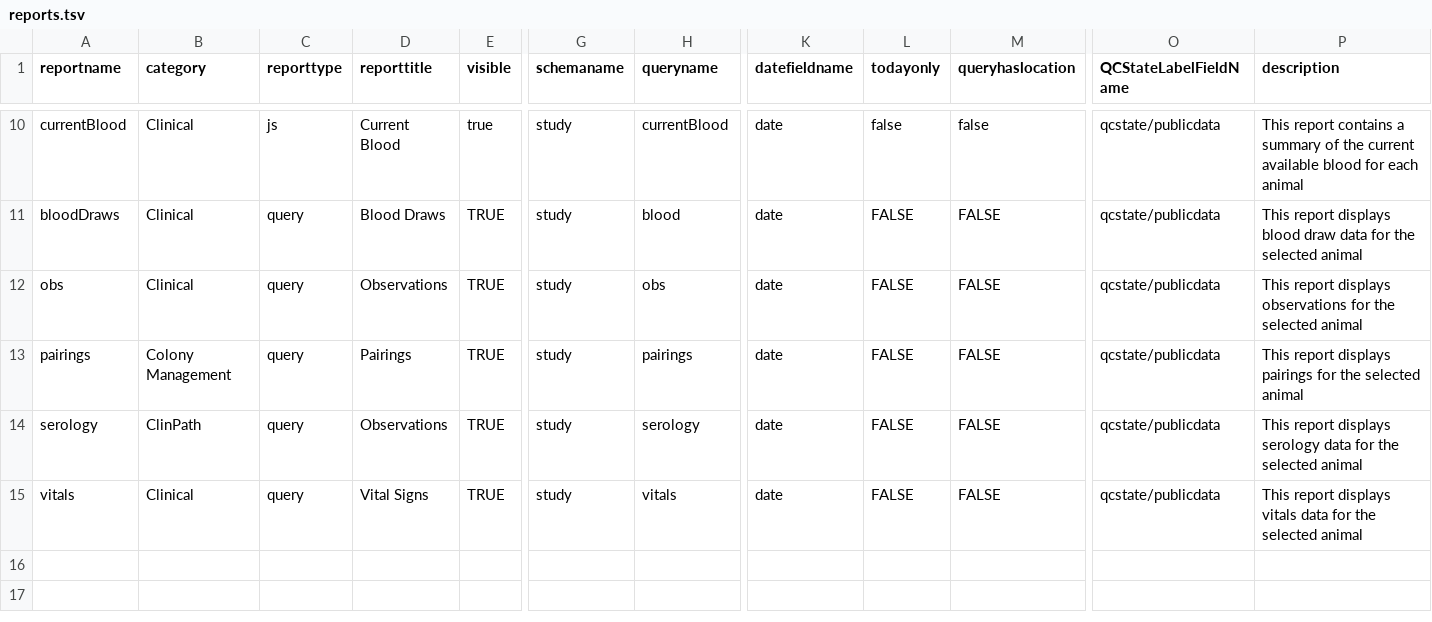
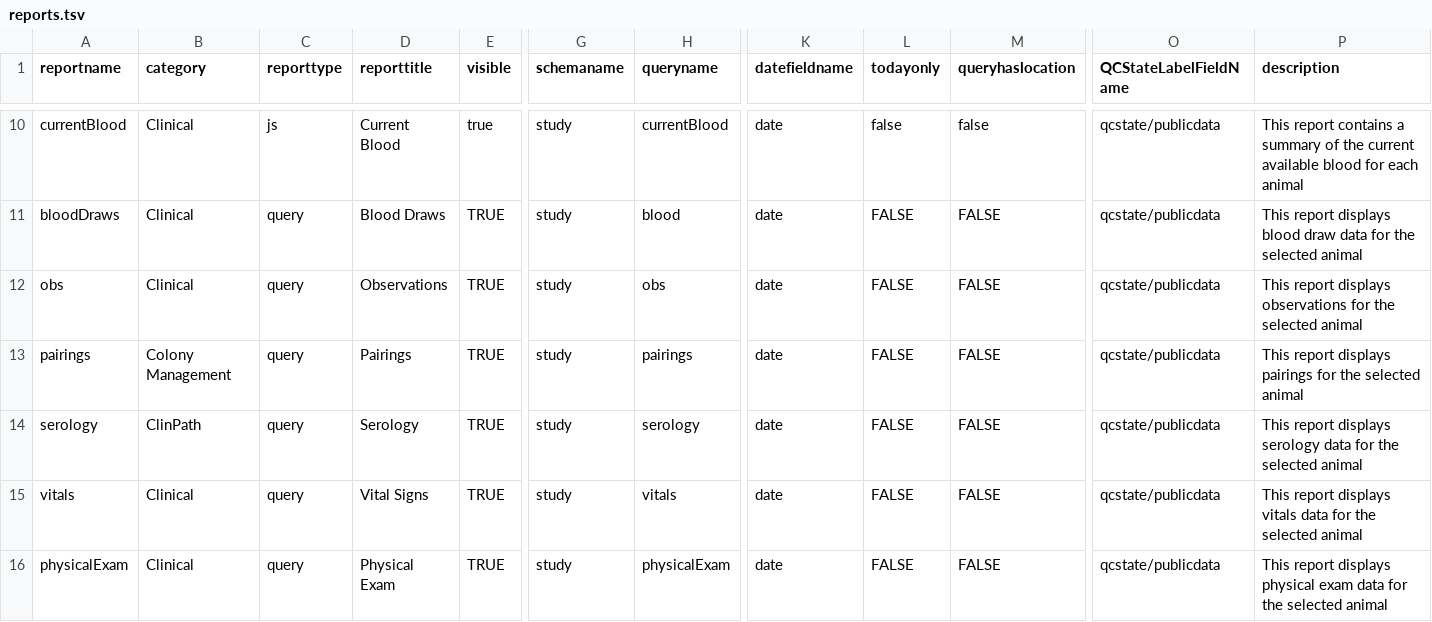
Before and after one commit to LabKey/nircEHRModules, a TSV file: nirc_ehr/resources/data/reports.tsv, drawn as a sheet; only a part is shown, gaps mark what is left out; rows hold the shown columns only; the diff names each change by its address in the sheet, - before the commit and + after, or states it on an @@ line.

Commit message:
physical exam ETL and reporting (#37)

```diff
--- a/nirc_ehr/resources/data/reports.tsv
+++ b/nirc_ehr/resources/data/reports.tsv
-D14 (reporttitle): Observations
+D14 (reporttitle): Serology
+row 16: physicalExam | Clinical | query | Physical Exam | TRUE | study | physicalExam | date | FALSE | FALSE | qcstate/publicdata | This report displays physical exam data for the selected animal
```
Also changed, not shown: 10 other files.
